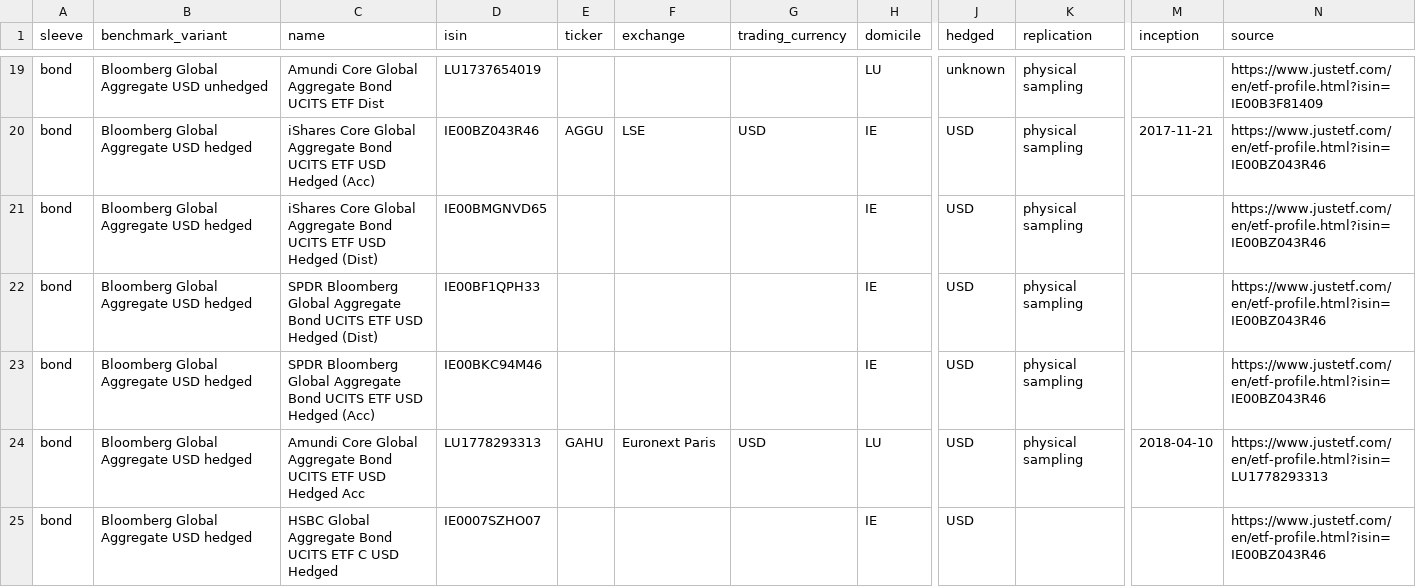
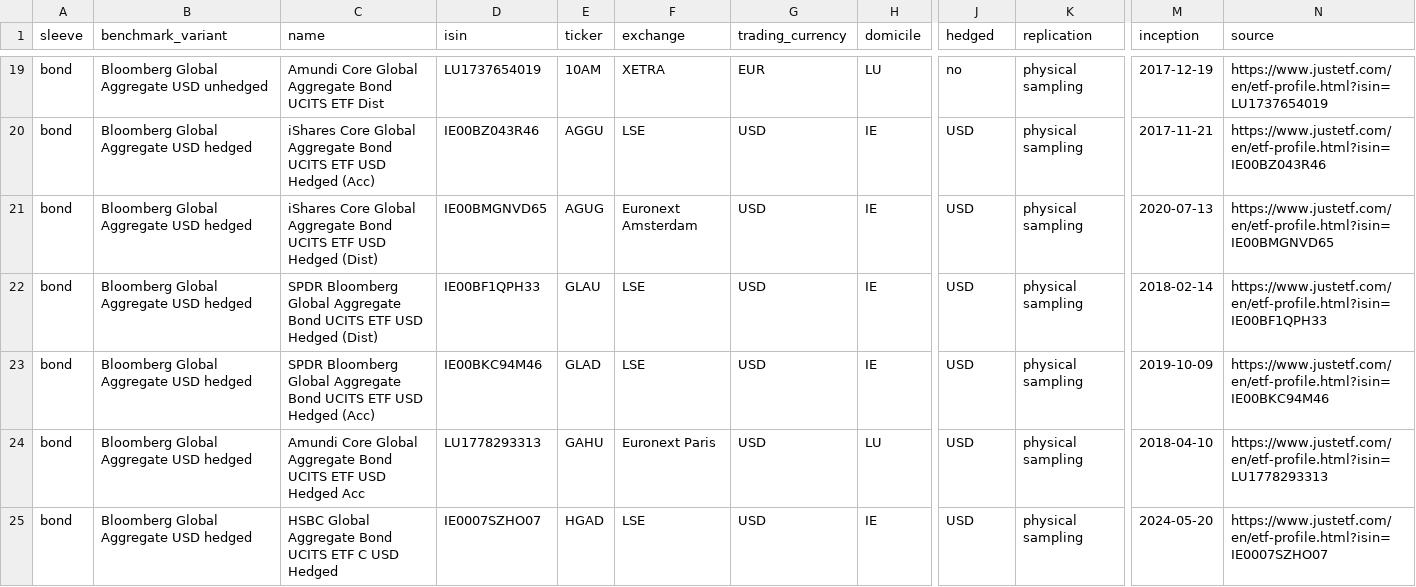
Before and after one commit to azrinmahsuom/ETF-vehicle-selection, a CSV file: reference/candidates.csv, drawn as a sheet; only a part is shown, gaps mark what is left out; the diff covers the shown part only; the diff names each change by its address in the sheet, - before the commit and + after, or states it on an @@ line.

```diff
--- a/reference/candidates.csv
+++ b/reference/candidates.csv
-E19 (ticker): (empty)
+E19 (ticker): 10AM
-F19 (exchange): (empty)
+F19 (exchange): XETRA
-G19 (trading_currency): (empty)
+G19 (trading_currency): EUR
-J19 (hedged): unknown
+J19 (hedged): no
-M19 (inception): (empty)
+M19 (inception): 2017-12-19
-N19 (source): https://www.justetf.com/en/etf-profile.html?isin=IE00B3F81409
+N19 (source): https://www.justetf.com/en/etf-profile.html?isin=LU1737654019
-E21 (ticker): (empty)
+E21 (ticker): AGUG
-F21 (exchange): (empty)
+F21 (exchange): Euronext Amsterdam
-G21:G23 (trading_currency): (empty)
+G21:G23 (trading_currency): USD
-M21 (inception): (empty)
+M21 (inception): 2020-07-13
-N21 (source): https://www.justetf.com/en/etf-profile.html?isin=IE00BZ043R46
+N21 (source): https://www.justetf.com/en/etf-profile.html?isin=IE00BMGNVD65
-E22 (ticker): (empty)
+E22 (ticker): GLAU
-F22:F23 (exchange): (empty)
+F22:F23 (exchange): LSE
-M22 (inception): (empty)
+M22 (inception): 2018-02-14
-N22 (source): https://www.justetf.com/en/etf-profile.html?isin=IE00BZ043R46
+N22 (source): https://www.justetf.com/en/etf-profile.html?isin=IE00BF1QPH33
-E23 (ticker): (empty)
+E23 (ticker): GLAD
-M23 (inception): (empty)
+M23 (inception): 2019-10-09
-N23 (source): https://www.justetf.com/en/etf-profile.html?isin=IE00BZ043R46
+N23 (source): https://www.justetf.com/en/etf-profile.html?isin=IE00BKC94M46
-E25 (ticker): (empty)
+E25 (ticker): HGAD
-F25 (exchange): (empty)
+F25 (exchange): LSE
-G25 (trading_currency): (empty)
+G25 (trading_currency): USD
-K25 (replication): (empty)
+K25 (replication): physical sampling
-M25 (inception): (empty)
+M25 (inception): 2024-05-20
-N25 (source): https://www.justetf.com/en/etf-profile.html?isin=IE00BZ043R46
+N25 (source): https://www.justetf.com/en/etf-profile.html?isin=IE0007SZHO07
```
Also changed, not shown: 69 edited cells elsewhere in this file, reference/broker_fees.csv, 4 other files.
